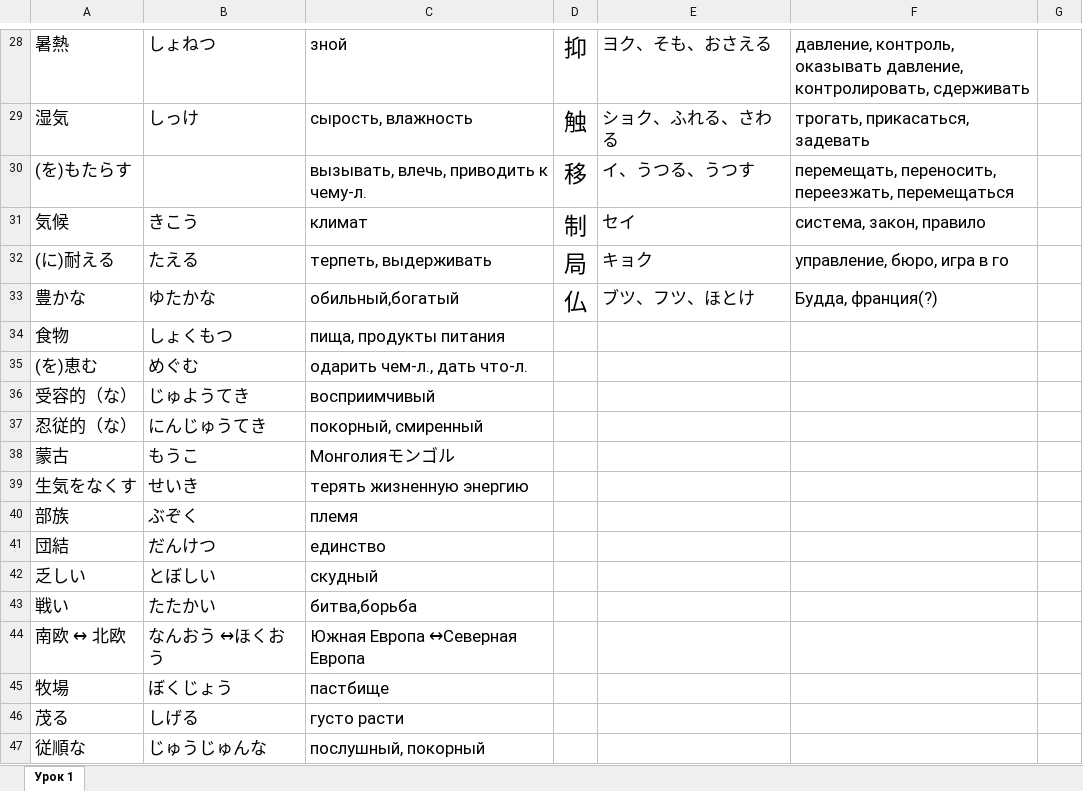
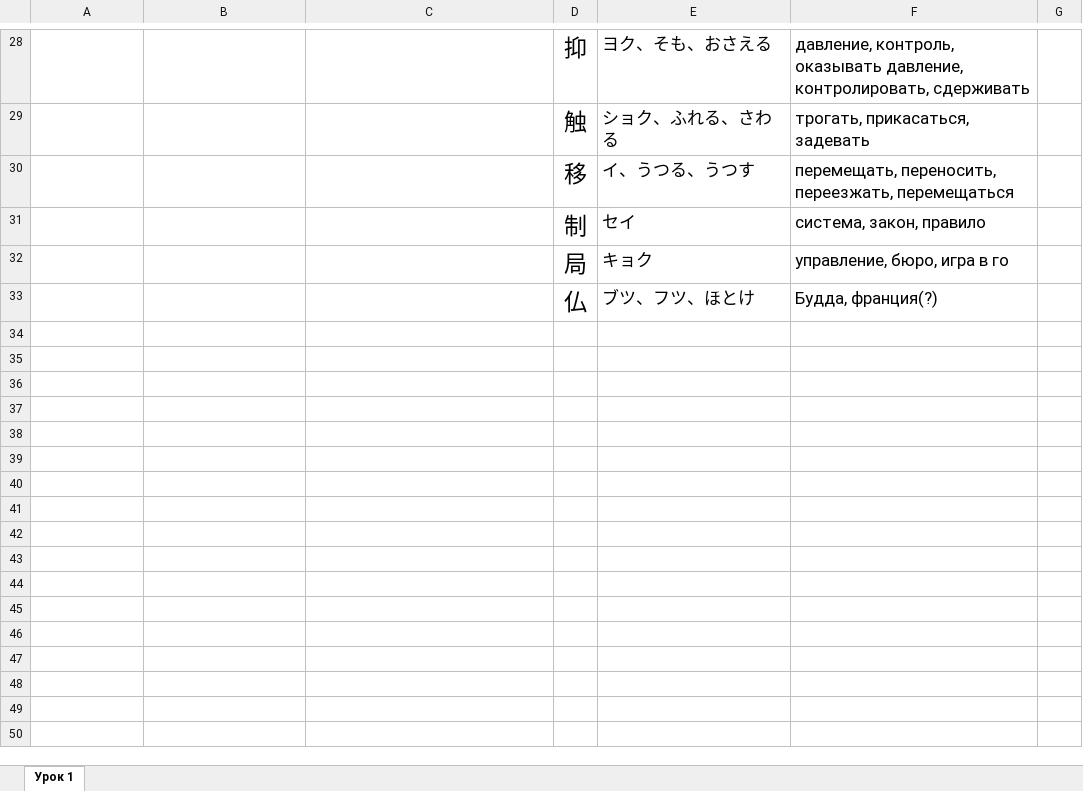
Before and after one commit to anupyldd/garibenka, an Excel workbook: Garibenka/Tables/ANOTHER_TEST_TABLE.xlsx, sheet Урок 1, drawn as a sheet; only a part is shown, gaps mark what is left out; values as stored, in another font and other column widths than the file's, no borders; removed rows and columns are numbered as before the commit, all else as after; the diff covers the shown part only; the diff names each change by its address in the sheet, - before the commit and + after, or states it on an @@ line.

```diff
--- a/Garibenka/Tables/ANOTHER_TEST_TABLE.xlsx (sheet Урок 1)
+++ b/Garibenka/Tables/ANOTHER_TEST_TABLE.xlsx (sheet Урок 1)
-A28: 暑熱
+A28: (empty)
-B28: しょねつ
+B28: (empty)
-C28: зной
+C28: (empty)
-A29: 湿気
+A29: (empty)
-B29: しっけ
+B29: (empty)
-C29: сырость, влажность
+C29: (empty)
-A30: (を)もたらす
+A30: (empty)
-C30: вызывать, влечь, приводить к чему-л.
+C30: (empty)
-A31: 気候
+A31: (empty)
-B31: きこう
+B31: (empty)
-C31: климат
+C31: (empty)
-A32: (に)耐える
+A32: (empty)
-B32: たえる
+B32: (empty)
-C32: терпеть, выдерживать
+C32: (empty)
-A33: 豊かな
+A33: (empty)
-B33: ゆたかな
+B33: (empty)
-C33: обильный,богатый
+C33: (empty)
-row 34: 食物 | しょくもつ | пища, продукты питания
-row 35: (を)恵む | めぐむ | одарить чем-л., дать что-л.
-row 36: 受容的（な） | じゅようてき | восприимчивый
-row 37: 忍従的（な） | にんじゅうてき | покорный, смиренный
-row 38: 蒙古 | もうこ | Монголияモンゴル
-row 39: 生気をなくす | せいき | терять жизненную энергию
-row 40: 部族 | ぶぞく | племя
-row 41: 団結 | だんけつ | единство
-row 42: 乏しい | とぼしい | скудный
-row 43: 戦い | たたかい | битва,борьба
-row 44: 南欧 ↔ 北欧 | なんおう ↔ほくおう | Южная Европа ↔Северная Европа
-row 45: 牧場 | ぼくじょう | пастбище
-row 46: 茂る | しげる | густо расти
-row 47: 従順な | じゅうじゅんな | послушный, покорный
```
Also changed, not shown: 2 added rows, 107 removed rows and 58 edited cells elsewhere in this sheet, 5 other files.
